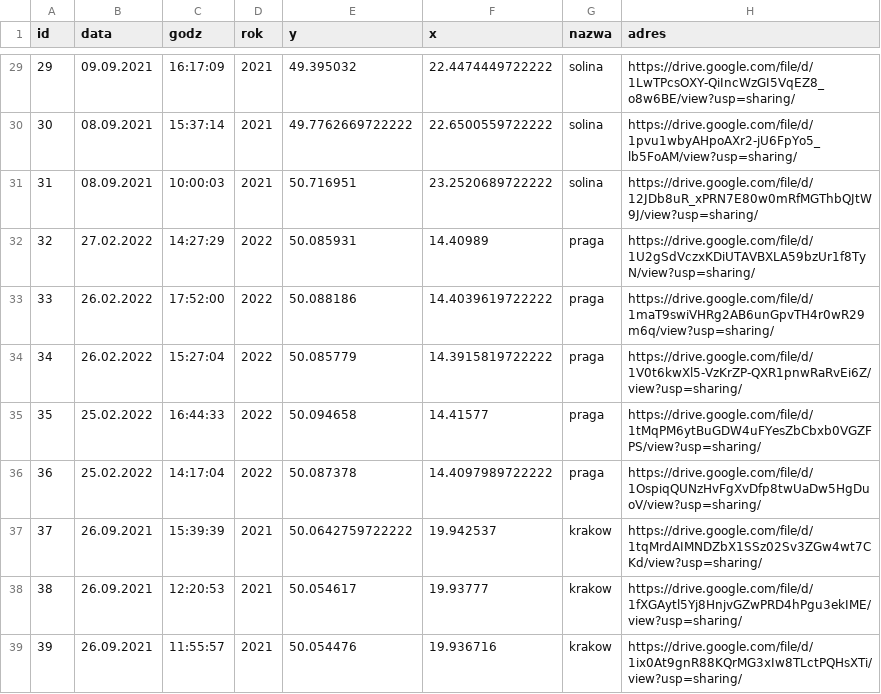
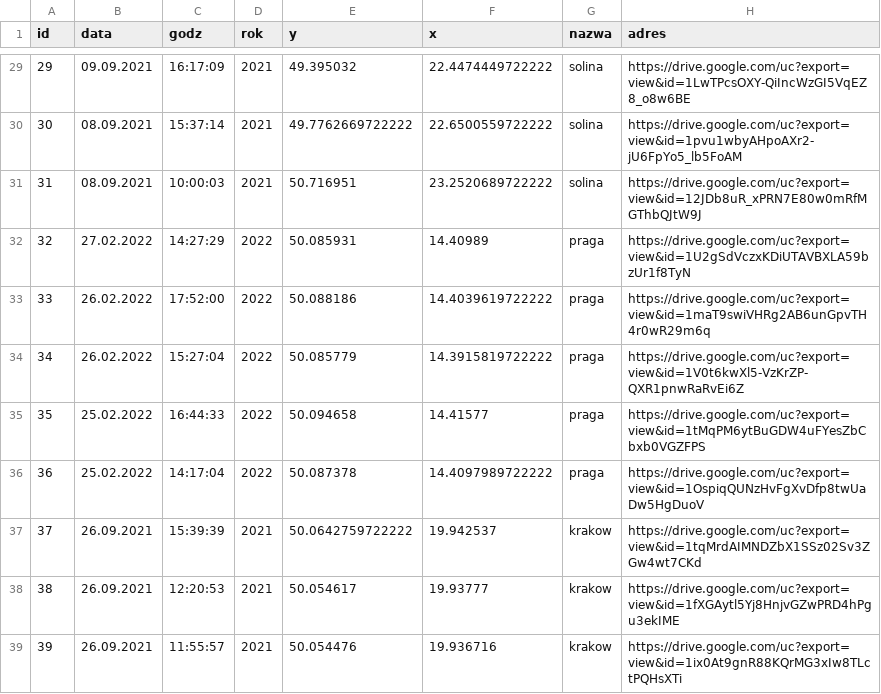
Before and after one commit to Derylios/Wakacje, a CSV file: wycieczki.csv, drawn as a sheet; only a part is shown, gaps mark what is left out; the diff covers the shown part only.

```diff
--- a/wycieczki.csv
+++ b/wycieczki.csv
@@ -29,11 +29,11 @@ id;data;godz;rok;y;x;nazwa;adres;;;
-29;09.09.2021;16:17:09;2021;49.395032;22.4474449722222;solina;https://drive.google.com/file/d/1LwTPcsOXY-QiIncWzGI5VqEZ8_o8w6BE/view?usp=sharing/;;;
-30;08.09.2021;15:37:14;2021;49.7762669722222;22.6500559722222;solina;https://drive.google.com/file/d/1pvu1wbyAHpoAXr2-jU6FpYo5_lb5FoAM/view?usp=sharing/;;;
-31;08.09.2021;10:00:03;2021;50.716951;23.2520689722222;solina;https://drive.google.com/file/d/12JDb8uR_xPRN7E80w0mRfMGThbQJtW9J/view?usp=sharing/;;;
-32;27.02.2022;14:27:29;2022;50.085931;14.40989;praga;https://drive.google.com/file/d/1U2gSdVczxKDiUTAVBXLA59bzUr1f8TyN/view?usp=sharing/;;;
-33;26.02.2022;17:52:00;2022;50.088186;14.4039619722222;praga;https://drive.google.com/file/d/1maT9swiVHRg2AB6unGpvTH4r0wR29m6q/view?usp=sharing/;;;
-34;26.02.2022;15:27:04;2022;50.085779;14.3915819722222;praga;https://drive.google.com/file/d/1V0t6kwXl5-VzKrZP-QXR1pnwRaRvEi6Z/view?usp=sharing/;;;
-35;25.02.2022;16:44:33;2022;50.094658;14.41577;praga;https://drive.google.com/file/d/1tMqPM6ytBuGDW4uFYesZbCbxb0VGZFPS/view?usp=sharing/;;;
-36;25.02.2022;14:17:04;2022;50.087378;14.4097989722222;praga;https://drive.google.com/file/d/1OspiqQUNzHvFgXvDfp8twUaDw5HgDuoV/view?usp=sharing/;;;
-37;26.09.2021;15:39:39;2021;50.0642759722222;19.942537;krakow;https://drive.google.com/file/d/1tqMrdAIMNDZbX1SSz02Sv3ZGw4wt7CKd/view?usp=sharing/;;;
-38;26.09.2021;12:20:53;2021;50.054617;19.93777;krakow;https://drive.google.com/file/d/1fXGAytl5Yj8HnjvGZwPRD4hPgu3ekIME/view?usp=sharing/;;;
-39;26.09.2021;11:55:57;2021;50.054476;19.936716;krakow;https://drive.google.com/file/d/1ix0At9gnR88KQrMG3xIw8TLctPQHsXTi/view?usp=sharing/;;;
+29;09.09.2021;16:17:09;2021;49.395032;22.4474449722222;solina;https://drive.google.com/uc?export=view&id=1LwTPcsOXY-QiIncWzGI5VqEZ8_o8w6BE
+30;08.09.2021;15:37:14;2021;49.7762669722222;22.6500559722222;solina;https://drive.google.com/uc?export=view&id=1pvu1wbyAHpoAXr2-jU6FpYo5_lb5FoAM
+31;08.09.2021;10:00:03;2021;50.716951;23.2520689722222;solina;https://drive.google.com/uc?export=view&id=12JDb8uR_xPRN7E80w0mRfMGThbQJtW9J
+32;27.02.2022;14:27:29;2022;50.085931;14.40989;praga;https://drive.google.com/uc?export=view&id=1U2gSdVczxKDiUTAVBXLA59bzUr1f8TyN
+33;26.02.2022;17:52:00;2022;50.088186;14.4039619722222;praga;https://drive.google.com/uc?export=view&id=1maT9swiVHRg2AB6unGpvTH4r0wR29m6q
+34;26.02.2022;15:27:04;2022;50.085779;14.3915819722222;praga;https://drive.google.com/uc?export=view&id=1V0t6kwXl5-VzKrZP-QXR1pnwRaRvEi6Z
+35;25.02.2022;16:44:33;2022;50.094658;14.41577;praga;https://drive.google.com/uc?export=view&id=1tMqPM6ytBuGDW4uFYesZbCbxb0VGZFPS
+36;25.02.2022;14:17:04;2022;50.087378;14.4097989722222;praga;https://drive.google.com/uc?export=view&id=1OspiqQUNzHvFgXvDfp8twUaDw5HgDuoV
+37;26.09.2021;15:39:39;2021;50.0642759722222;19.942537;krakow;https://drive.google.com/uc?export=view&id=1tqMrdAIMNDZbX1SSz02Sv3ZGw4wt7CKd
+38;26.09.2021;12:20:53;2021;50.054617;19.93777;krakow;https://drive.google.com/uc?export=view&id=1fXGAytl5Yj8HnjvGZwPRD4hPgu3ekIME
+39;26.09.2021;11:55:57;2021;50.054476;19.936716;krakow;https://drive.google.com/uc?export=view&id=1ix0At9gnR88KQrMG3xIw8TLctPQHsXTi
```
Also changed, not shown: 27 edited cells elsewhere in this file.
